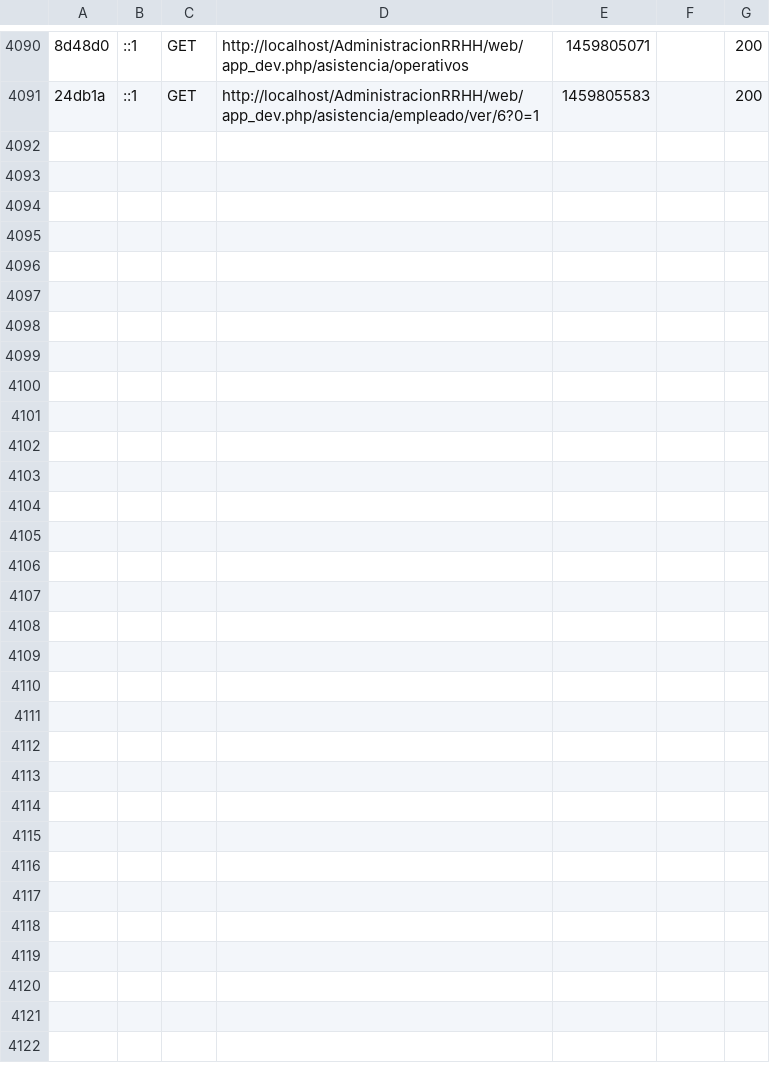
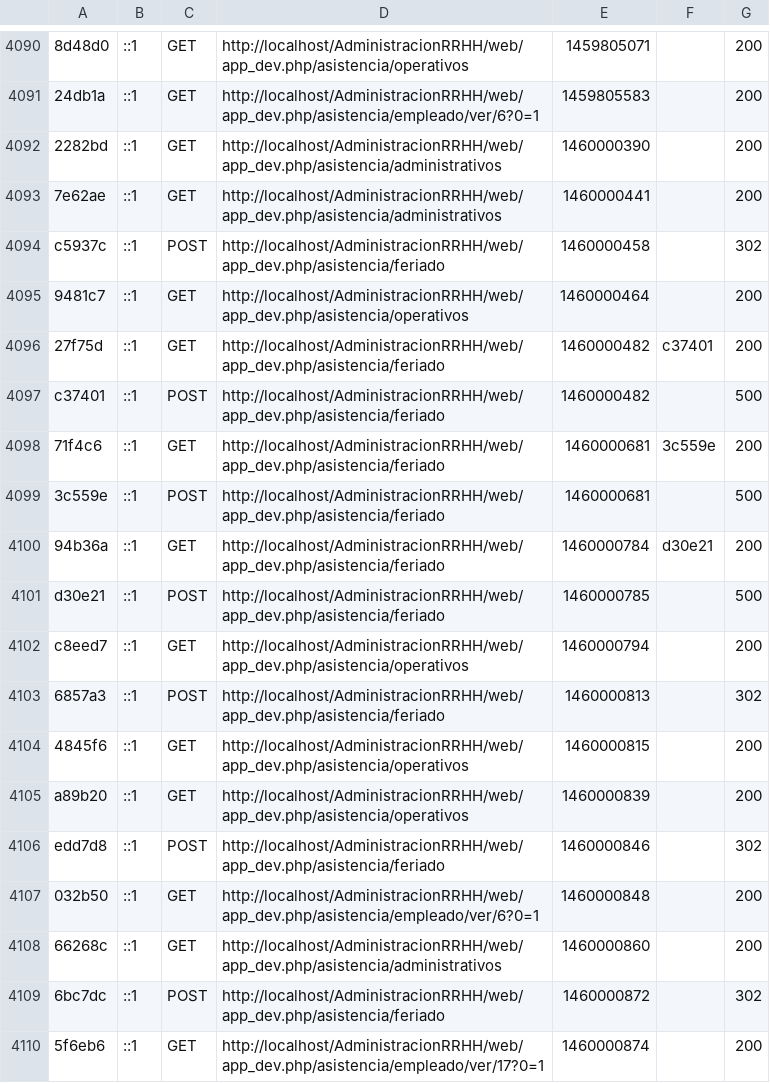
Before and after one commit to marcelotorrico/AdministracionRRHH, a CSV file: app/cache/dev/profiler/index.csv, drawn as a sheet; only a part is shown, gaps mark what is left out; the diff names each change by its address in the sheet, - before the commit and + after, or states it on an @@ line.

Commit message:
Inasistencia y feriados de los administrativos

```diff
--- a/app/cache/dev/profiler/index.csv
+++ b/app/cache/dev/profiler/index.csv
+row 4092: 2282bd | ::1 | GET | http://localhost/AdministracionRRHH/web/app_dev.php/asistencia/administrativos | 1460000390 |  | 200
+row 4093: 7e62ae | ::1 | GET | http://localhost/AdministracionRRHH/web/app_dev.php/asistencia/administrativos | 1460000441 |  | 200
+row 4094: c5937c | ::1 | POST | http://localhost/AdministracionRRHH/web/app_dev.php/asistencia/feriado | 1460000458 |  | 302
+row 4095: 9481c7 | ::1 | GET | http://localhost/AdministracionRRHH/web/app_dev.php/asistencia/operativos | 1460000464 |  | 200
+row 4096: 27f75d | ::1 | GET | http://localhost/AdministracionRRHH/web/app_dev.php/asistencia/feriado | 1460000482 | c37401 | 200
+row 4097: c37401 | ::1 | POST | http://localhost/AdministracionRRHH/web/app_dev.php/asistencia/feriado | 1460000482 |  | 500
+row 4098: 71f4c6 | ::1 | GET | http://localhost/AdministracionRRHH/web/app_dev.php/asistencia/feriado | 1460000681 | 3c559e | 200
+row 4099: 3c559e | ::1 | POST | http://localhost/AdministracionRRHH/web/app_dev.php/asistencia/feriado | 1460000681 |  | 500
+row 4100: 94b36a | ::1 | GET | http://localhost/AdministracionRRHH/web/app_dev.php/asistencia/feriado | 1460000784 | d30e21 | 200
+row 4101: d30e21 | ::1 | POST | http://localhost/AdministracionRRHH/web/app_dev.php/asistencia/feriado | 1460000785 |  | 500
+row 4102: c8eed7 | ::1 | GET | http://localhost/AdministracionRRHH/web/app_dev.php/asistencia/operativos | 1460000794 |  | 200
+row 4103: 6857a3 | ::1 | POST | http://localhost/AdministracionRRHH/web/app_dev.php/asistencia/feriado | 1460000813 |  | 302
+row 4104: 4845f6 | ::1 | GET | http://localhost/AdministracionRRHH/web/app_dev.php/asistencia/operativos | 1460000815 |  | 200
+row 4105: a89b20 | ::1 | GET | http://localhost/AdministracionRRHH/web/app_dev.php/asistencia/operativos | 1460000839 |  | 200
+row 4106: edd7d8 | ::1 | POST | http://localhost/AdministracionRRHH/web/app_dev.php/asistencia/feriado | 1460000846 |  | 302
+row 4107: 032b50 | ::1 | GET | http://localhost/AdministracionRRHH/web/app_dev.php/asistencia/empleado/ver/6?0=1 | 1460000848 |  | 200
+row 4108: 66268c | ::1 | GET | http://localhost/AdministracionRRHH/web/app_dev.php/asistencia/administrativos | 1460000860 |  | 200
+row 4109: 6bc7dc | ::1 | POST | http://localhost/AdministracionRRHH/web/app_dev.php/asistencia/feriado | 1460000872 |  | 302
+row 4110: 5f6eb6 | ::1 | GET | http://localhost/AdministracionRRHH/web/app_dev.php/asistencia/empleado/ver/17?0=1 | 1460000874 |  | 200
```
Also changed, not shown: 4 other files.
